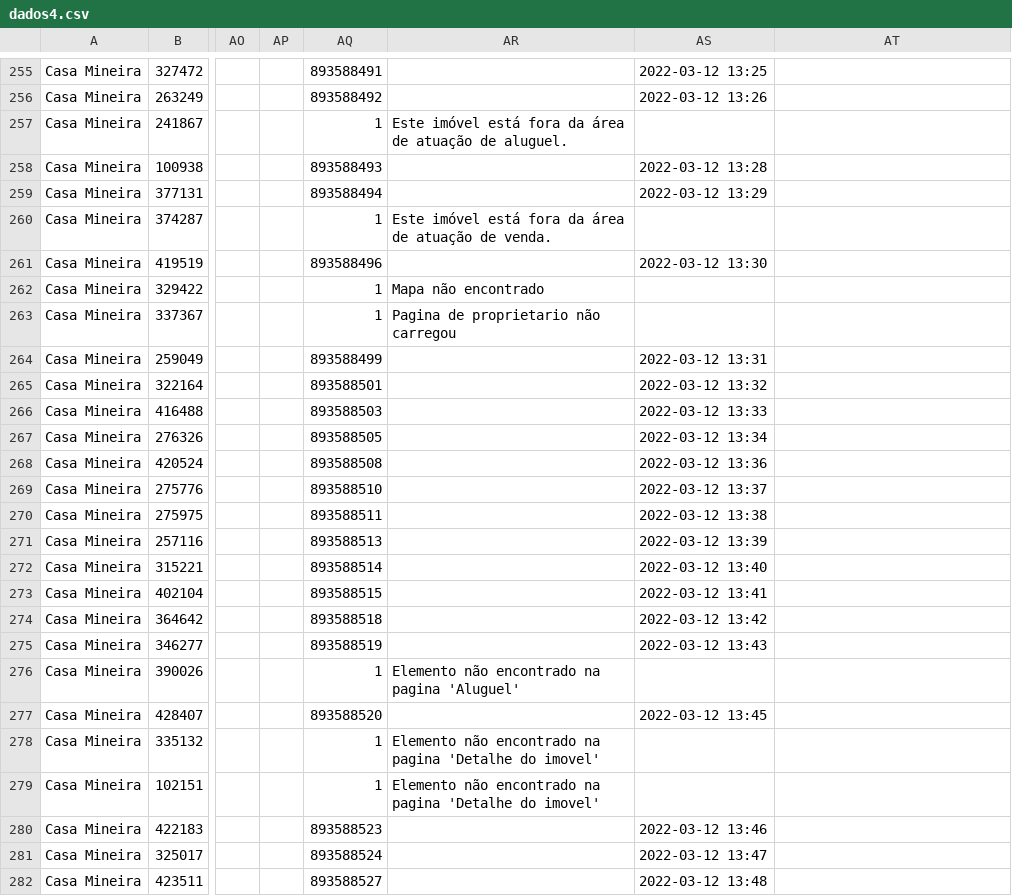
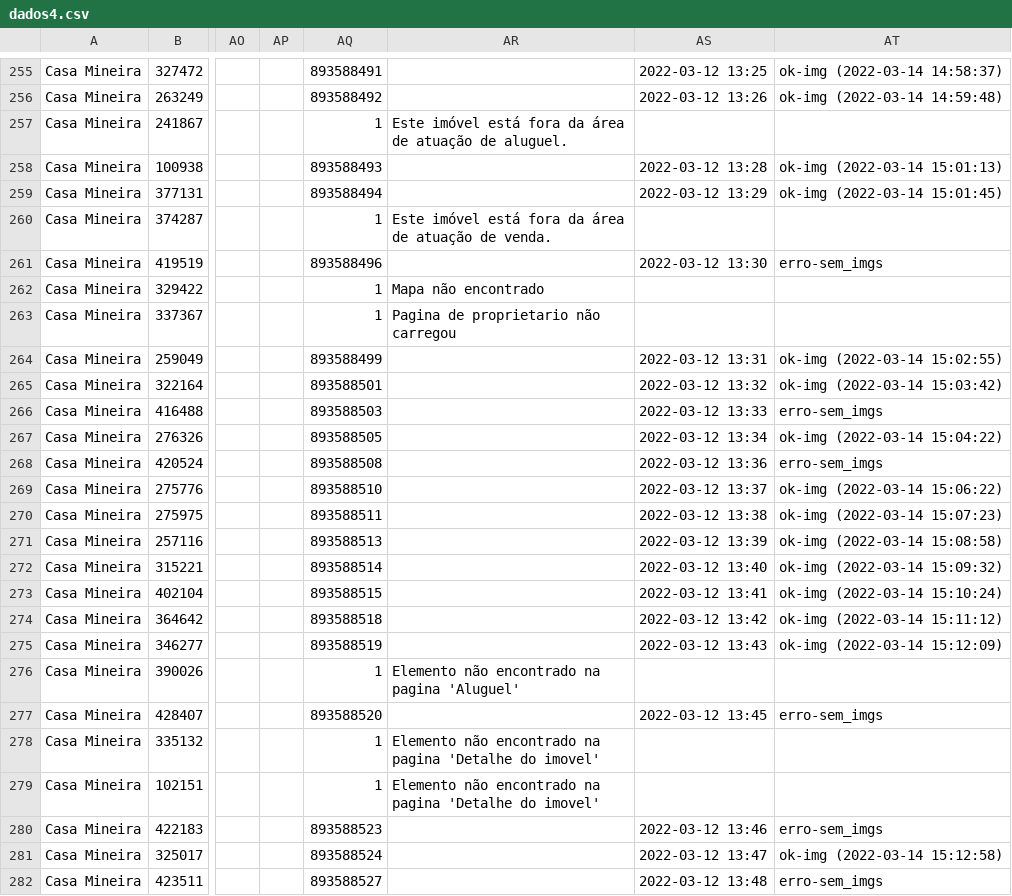
Before and after one commit to joaoalves16/papa_leguas, a CSV file: arquivos/dados4.csv, drawn as a sheet; only a part is shown, gaps mark what is left out; the diff covers the shown part only; the diff names each change by its address in the sheet, - before the commit and + after, or states it on an @@ line.

```diff
--- a/arquivos/dados4.csv
+++ b/arquivos/dados4.csv
-AT255: (empty)
+AT255: ok-img (2022-03-14 14:58:37)
-AT256: (empty)
+AT256: ok-img (2022-03-14 14:59:48)
-AT258: (empty)
+AT258: ok-img (2022-03-14 15:01:13)
-AT259: (empty)
+AT259: ok-img (2022-03-14 15:01:45)
-AT261: (empty)
+AT261: erro-sem_imgs
-AT264: (empty)
+AT264: ok-img (2022-03-14 15:02:55)
-AT265: (empty)
+AT265: ok-img (2022-03-14 15:03:42)
-AT266: (empty)
+AT266: erro-sem_imgs
-AT267: (empty)
+AT267: ok-img (2022-03-14 15:04:22)
-AT268: (empty)
+AT268: erro-sem_imgs
-AT269: (empty)
+AT269: ok-img (2022-03-14 15:06:22)
-AT270: (empty)
+AT270: ok-img (2022-03-14 15:07:23)
-AT271: (empty)
+AT271: ok-img (2022-03-14 15:08:58)
-AT272: (empty)
+AT272: ok-img (2022-03-14 15:09:32)
-AT273: (empty)
+AT273: ok-img (2022-03-14 15:10:24)
-AT274: (empty)
+AT274: ok-img (2022-03-14 15:11:12)
-AT275: (empty)
+AT275: ok-img (2022-03-14 15:12:09)
-AT277: (empty)
+AT277: erro-sem_imgs
-AT280: (empty)
+AT280: erro-sem_imgs
-AT281: (empty)
+AT281: ok-img (2022-03-14 15:12:58)
-AT282: (empty)
+AT282: erro-sem_imgs
```
Also changed, not shown: 21 edited cells elsewhere in this file, 1 other file.
